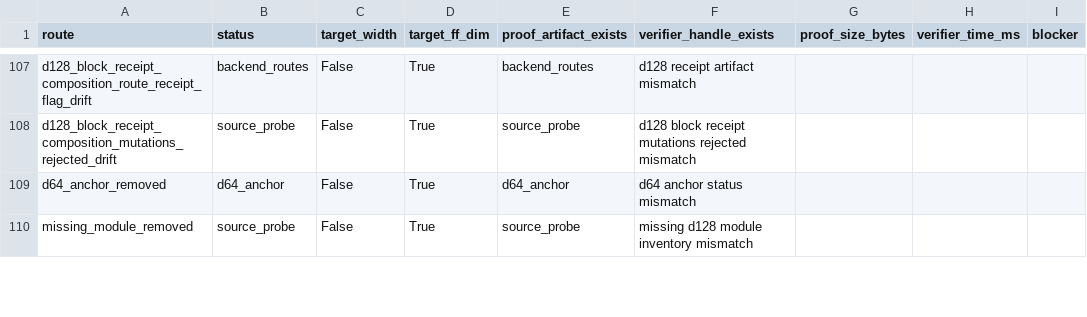
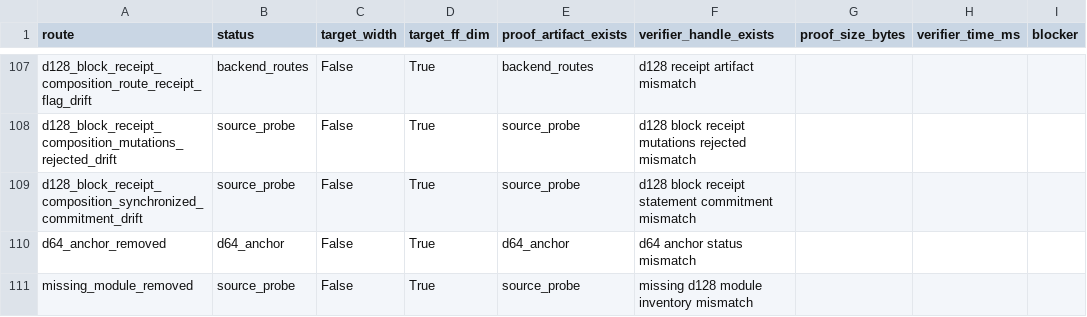
Before and after one commit to omarespejel/llm-provable-computer, a TSV file: docs/engineering/evidence/zkai-d128-proof-artifact-backend-spike-2026-05.tsv, drawn as a sheet; only a part is shown, gaps mark what is left out; the diff names each change by its address in the sheet, - before the commit and + after, or states it on an @@ line.

Commit message:
Fail closed on d128 receipt mutation drift

```diff
--- a/docs/engineering/evidence/zkai-d128-proof-artifact-backend-spike-2026-05.tsv
+++ b/docs/engineering/evidence/zkai-d128-proof-artifact-backend-spike-2026-05.tsv
+row 109: d128_block_receipt_composition_synchronized_commitment_drift | source_probe | False | True | source_probe | d128 block receipt statement commitment mismatch
```
Also changed, not shown: 5 other files.
